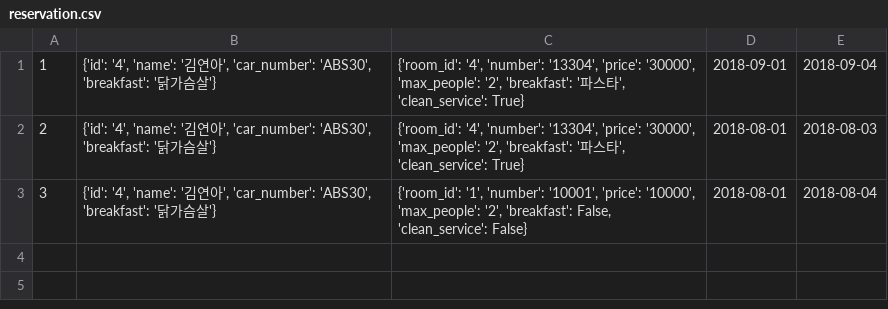
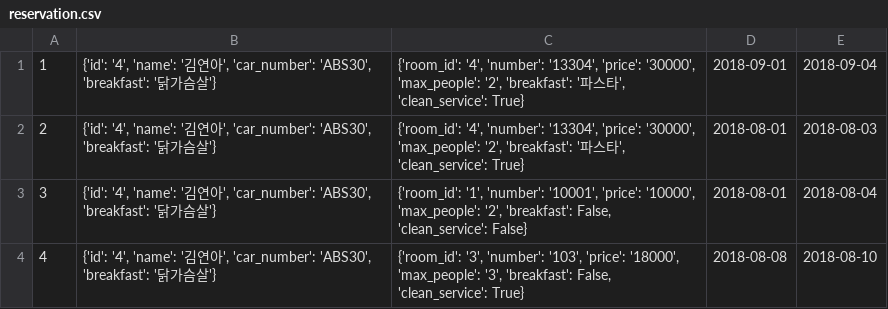
Before and after one commit to seokjaehong/albs_study, a CSV file: project/hotel_project/csv_files/reservation.csv, drawn as a sheet; the diff names each change by its address in the sheet, - before the commit and + after, or states it on an @@ line.

Commit message:
file handler수정 및 hotel manager.show_list 변경

```diff
--- a/project/hotel_project/csv_files/reservation.csv
+++ b/project/hotel_project/csv_files/reservation.csv
+row 4: 4 | {'id': '4', 'name': '김연아', 'car_number': 'ABS30', 'breakfast': '닭가슴살'} | {'room_id': '3', 'number': '103', 'price': '18000', 'max_people': '3', 'breakfast': False, 'clean_service': True} | 2018-08-08 | 2018-08-10
```
Also changed, not shown: 2 other files.
